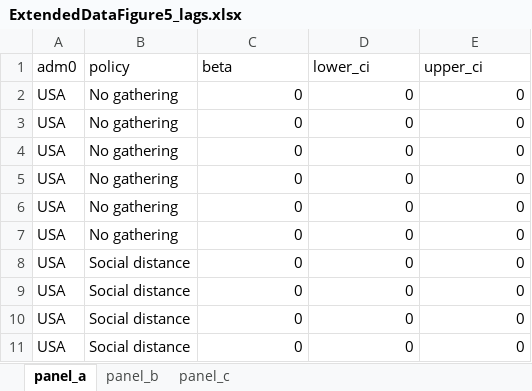
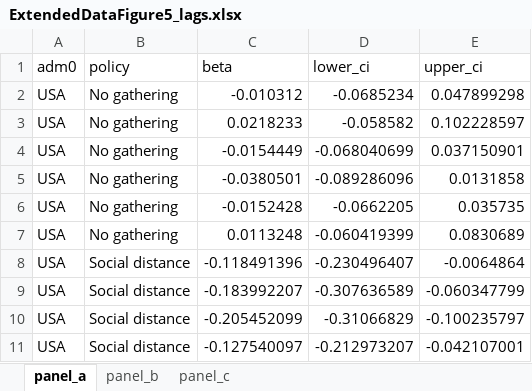
Before and after one commit to Global-Policy-Lab/gpl-covid, an Excel workbook: results/source_data/ExtendedDataFigure5_lags.xlsx, sheet panel_a, drawn as a sheet; only a part is shown; values as stored, in another font and other column widths than the file's, no borders; the diff covers the shown part only; the diff names each change by its address in the sheet, - before the commit and + after, or states it on an @@ line.

```diff
--- a/results/source_data/ExtendedDataFigure5_lags.xlsx (sheet panel_a)
+++ b/results/source_data/ExtendedDataFigure5_lags.xlsx (sheet panel_a)
-C2 (beta): 0
+C2 (beta): -0.010312
-D2 (lower_ci): 0
+D2 (lower_ci): -0.0685234
-E2 (upper_ci): 0
+E2 (upper_ci): 0.047899298
-C3 (beta): 0
+C3 (beta): 0.0218233
-D3 (lower_ci): 0
+D3 (lower_ci): -0.058582
-E3 (upper_ci): 0
+E3 (upper_ci): 0.102228597
-C4 (beta): 0
+C4 (beta): -0.0154449
-D4 (lower_ci): 0
+D4 (lower_ci): -0.068040699
-E4 (upper_ci): 0
+E4 (upper_ci): 0.037150901
-C5 (beta): 0
+C5 (beta): -0.0380501
-D5 (lower_ci): 0
+D5 (lower_ci): -0.089286096
-E5 (upper_ci): 0
+E5 (upper_ci): 0.0131858
-C6 (beta): 0
+C6 (beta): -0.0152428
-D6 (lower_ci): 0
+D6 (lower_ci): -0.0662205
-E6 (upper_ci): 0
+E6 (upper_ci): 0.035735
-C7 (beta): 0
+C7 (beta): 0.0113248
-D7 (lower_ci): 0
+D7 (lower_ci): -0.060419399
-E7 (upper_ci): 0
+E7 (upper_ci): 0.0830689
-C8 (beta): 0
+C8 (beta): -0.118491396
-D8 (lower_ci): 0
+D8 (lower_ci): -0.230496407
-E8 (upper_ci): 0
+E8 (upper_ci): -0.0064864
-C9 (beta): 0
+C9 (beta): -0.183992207
-D9 (lower_ci): 0
+D9 (lower_ci): -0.307636589
-E9 (upper_ci): 0
+E9 (upper_ci): -0.060347799
-C10 (beta): 0
+C10 (beta): -0.205452099
-D10 (lower_ci): 0
+D10 (lower_ci): -0.31066829
-E10 (upper_ci): 0
+E10 (upper_ci): -0.100235797
-C11 (beta): 0
+C11 (beta): -0.127540097
-D11 (lower_ci): 0
+D11 (lower_ci): -0.212973207
-E11 (upper_ci): 0
+E11 (upper_ci): -0.042107001
```
Also changed, not shown: 492 edited cells elsewhere in this sheet, sheet panel_b, sheet panel_c, 1 other file.
